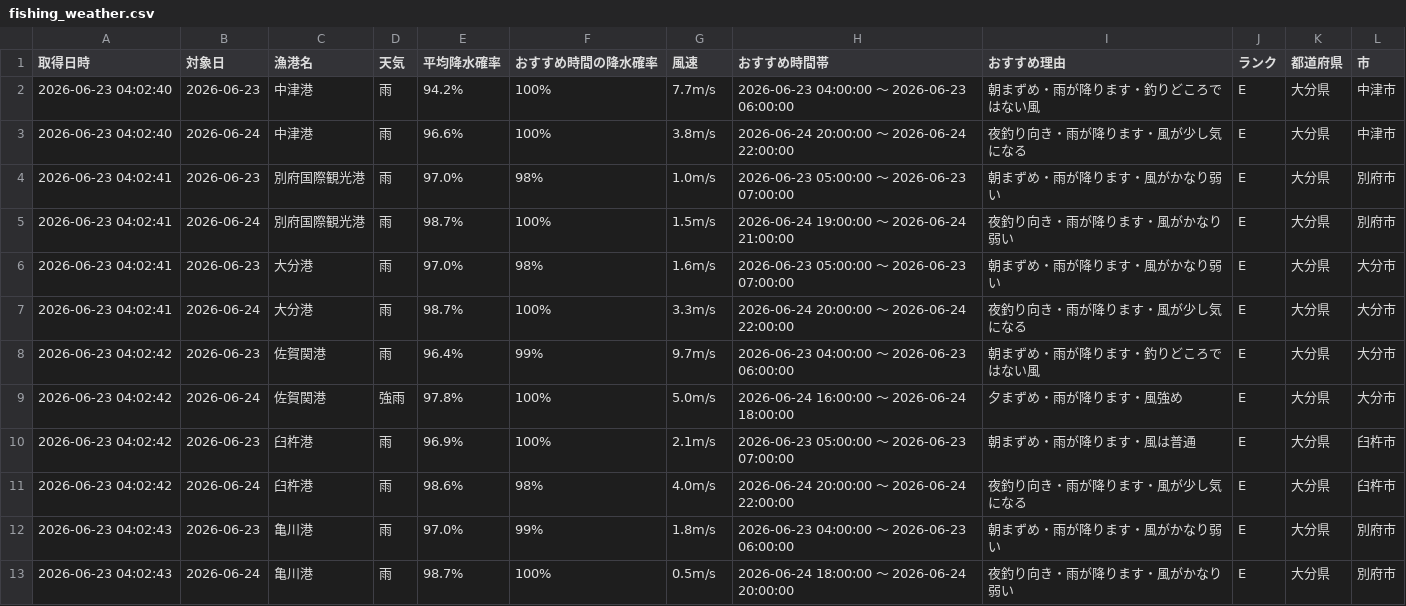
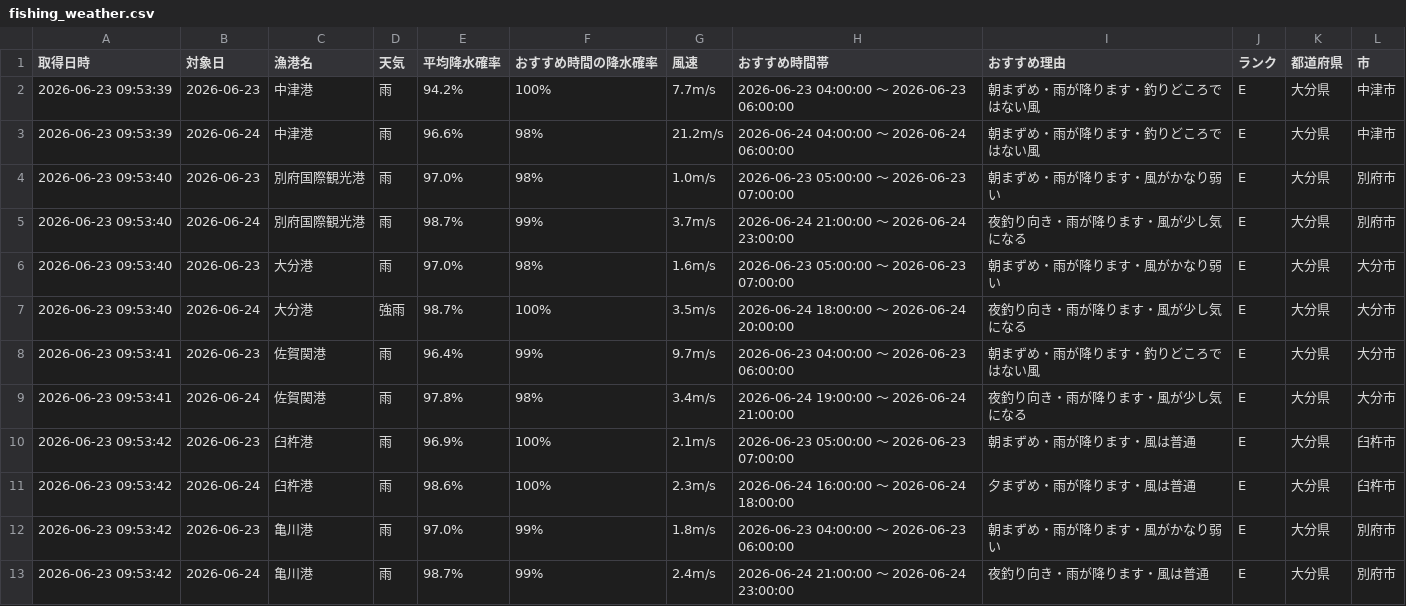
Before and after one commit to Naoya-ya-man/oita-fishing-dashboard, a CSV file: fishing_weather.csv, drawn as a sheet.

```diff
--- a/fishing_weather.csv
+++ b/fishing_weather.csv
@@ -1,13 +1,13 @@
 取得日時,対象日,漁港名,天気,平均降水確率,おすすめ時間の降水確率,風速,おすすめ時間帯,おすすめ理由,ランク,都道府県,市
-2026-06-23 04:02:40,2026-06-23,中津港,雨,94.2%,100%,7.7m/s,2026-06-23 04:00:00 ～ 2026-06-23 06:00:00,朝まずめ・雨が降ります・釣りどころではない風,E,大分県,中津市
-2026-06-23 04:02:40,2026-06-24,中津港,雨,96.6%,100%,3.8m/s,2026-06-24 20:00:00 ～ 2026-06-24 22:00:00,夜釣り向き・雨が降ります・風が少し気になる,E,大分県,中津市
-2026-06-23 04:02:41,2026-06-23,別府国際観光港,雨,97.0%,98%,1.0m/s,2026-06-23 05:00:00 ～ 2026-06-23 07:00:00,朝まずめ・雨が降ります・風がかなり弱い,E,大分県,別府市
-2026-06-23 04:02:41,2026-06-24,別府国際観光港,雨,98.7%,100%,1.5m/s,2026-06-24 19:00:00 ～ 2026-06-24 21:00:00,夜釣り向き・雨が降ります・風がかなり弱い,E,大分県,別府市
-2026-06-23 04:02:41,2026-06-23,大分港,雨,97.0%,98%,1.6m/s,2026-06-23 05:00:00 ～ 2026-06-23 07:00:00,朝まずめ・雨が降ります・風がかなり弱い,E,大分県,大分市
-2026-06-23 04:02:41,2026-06-24,大分港,雨,98.7%,100%,3.3m/s,2026-06-24 20:00:00 ～ 2026-06-24 22:00:00,夜釣り向き・雨が降ります・風が少し気になる,E,大分県,大分市
-2026-06-23 04:02:42,2026-06-23,佐賀関港,雨,96.4%,99%,9.7m/s,2026-06-23 04:00:00 ～ 2026-06-23 06:00:00,朝まずめ・雨が降ります・釣りどころではない風,E,大分県,大分市
-2026-06-23 04:02:42,2026-06-24,佐賀関港,強雨,97.8%,100%,5.0m/s,2026-06-24 16:00:00 ～ 2026-06-24 18:00:00,夕まずめ・雨が降ります・風強め,E,大分県,大分市
-2026-06-23 04:02:42,2026-06-23,臼杵港,雨,96.9%,100%,2.1m/s,2026-06-23 05:00:00 ～ 2026-06-23 07:00:00,朝まずめ・雨が降ります・風は普通,E,大分県,臼杵市
-2026-06-23 04:02:42,2026-06-24,臼杵港,雨,98.6%,98%,4.0m/s,2026-06-24 20:00:00 ～ 2026-06-24 22:00:00,夜釣り向き・雨が降ります・風が少し気になる,E,大分県,臼杵市
-2026-06-23 04:02:43,2026-06-23,亀川港,雨,97.0%,99%,1.8m/s,2026-06-23 04:00:00 ～ 2026-06-23 06:00:00,朝まずめ・雨が降ります・風がかなり弱い,E,大分県,別府市
-2026-06-23 04:02:43,2026-06-24,亀川港,雨,98.7%,100%,0.5m/s,2026-06-24 18:00:00 ～ 2026-06-24 20:00:00,夜釣り向き・雨が降ります・風がかなり弱い,E,大分県,別府市
+2026-06-23 09:53:39,2026-06-23,中津港,雨,94.2%,100%,7.7m/s,2026-06-23 04:00:00 ～ 2026-06-23 06:00:00,朝まずめ・雨が降ります・釣りどころではない風,E,大分県,中津市
+2026-06-23 09:53:39,2026-06-24,中津港,雨,96.6%,98%,21.2m/s,2026-06-24 04:00:00 ～ 2026-06-24 06:00:00,朝まずめ・雨が降ります・釣りどころではない風,E,大分県,中津市
+2026-06-23 09:53:40,2026-06-23,別府国際観光港,雨,97.0%,98%,1.0m/s,2026-06-23 05:00:00 ～ 2026-06-23 07:00:00,朝まずめ・雨が降ります・風がかなり弱い,E,大分県,別府市
+2026-06-23 09:53:40,2026-06-24,別府国際観光港,雨,98.7%,99%,3.7m/s,2026-06-24 21:00:00 ～ 2026-06-24 23:00:00,夜釣り向き・雨が降ります・風が少し気になる,E,大分県,別府市
+2026-06-23 09:53:40,2026-06-23,大分港,雨,97.0%,98%,1.6m/s,2026-06-23 05:00:00 ～ 2026-06-23 07:00:00,朝まずめ・雨が降ります・風がかなり弱い,E,大分県,大分市
+2026-06-23 09:53:40,2026-06-24,大分港,強雨,98.7%,100%,3.5m/s,2026-06-24 18:00:00 ～ 2026-06-24 20:00:00,夜釣り向き・雨が降ります・風が少し気になる,E,大分県,大分市
+2026-06-23 09:53:41,2026-06-23,佐賀関港,雨,96.4%,99%,9.7m/s,2026-06-23 04:00:00 ～ 2026-06-23 06:00:00,朝まずめ・雨が降ります・釣りどころではない風,E,大分県,大分市
+2026-06-23 09:53:41,2026-06-24,佐賀関港,雨,97.8%,98%,3.4m/s,2026-06-24 19:00:00 ～ 2026-06-24 21:00:00,夜釣り向き・雨が降ります・風が少し気になる,E,大分県,大分市
+2026-06-23 09:53:42,2026-06-23,臼杵港,雨,96.9%,100%,2.1m/s,2026-06-23 05:00:00 ～ 2026-06-23 07:00:00,朝まずめ・雨が降ります・風は普通,E,大分県,臼杵市
+2026-06-23 09:53:42,2026-06-24,臼杵港,雨,98.6%,100%,2.3m/s,2026-06-24 16:00:00 ～ 2026-06-24 18:00:00,夕まずめ・雨が降ります・風は普通,E,大分県,臼杵市
+2026-06-23 09:53:42,2026-06-23,亀川港,雨,97.0%,99%,1.8m/s,2026-06-23 04:00:00 ～ 2026-06-23 06:00:00,朝まずめ・雨が降ります・風がかなり弱い,E,大分県,別府市
+2026-06-23 09:53:42,2026-06-24,亀川港,雨,98.7%,99%,2.4m/s,2026-06-24 21:00:00 ～ 2026-06-24 23:00:00,夜釣り向き・雨が降ります・風は普通,E,大分県,別府市
```
